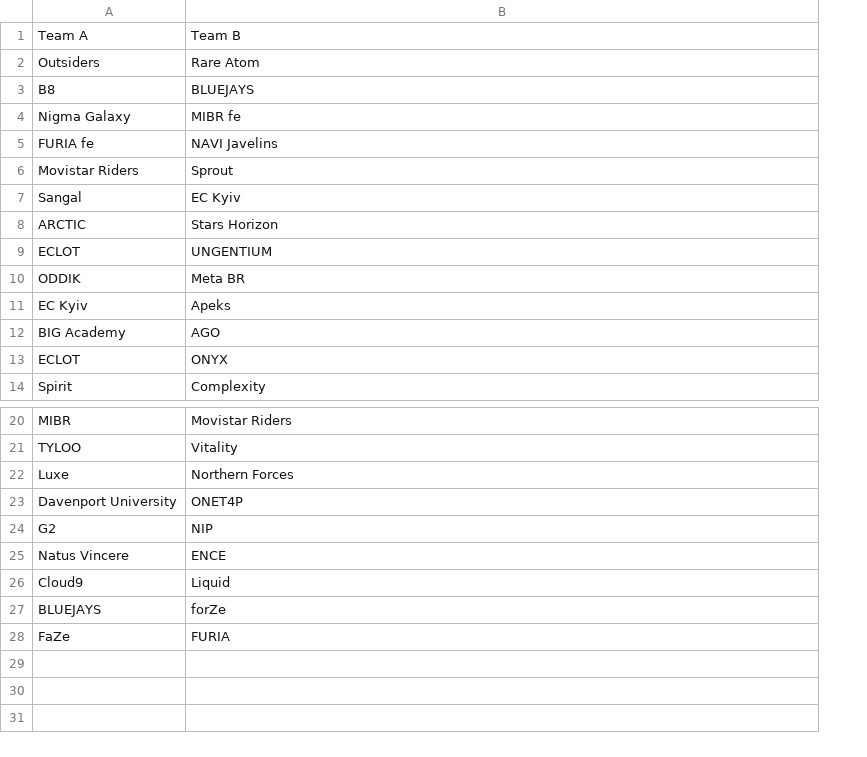
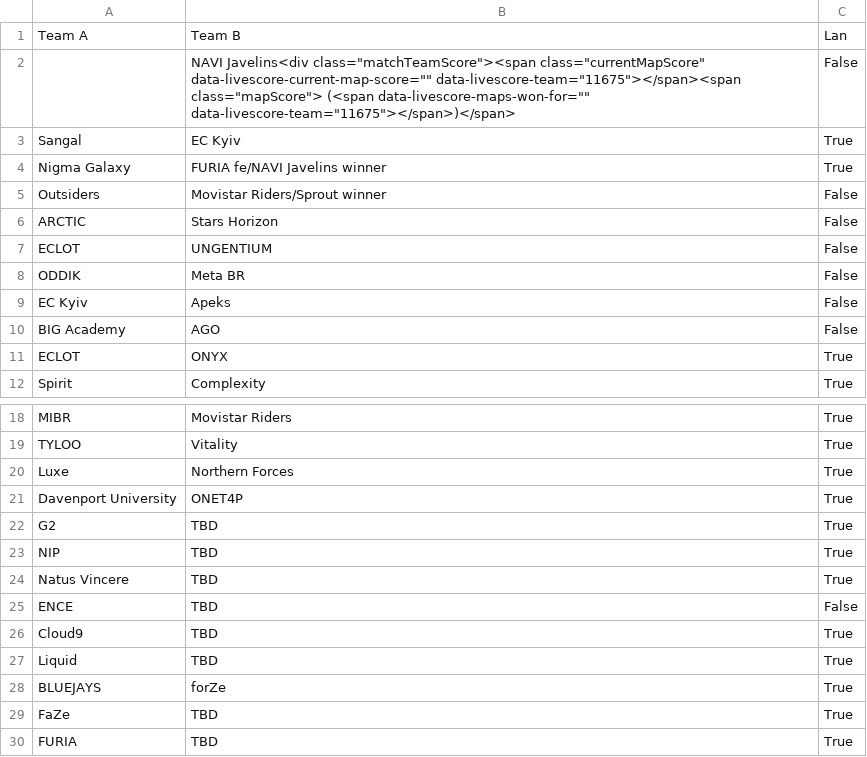
Before and after one commit to zgmnt/Predicting-esports-matches, a CSV file: data/UpcomingMatches.csv, drawn as a sheet; only a part is shown, gaps mark what is left out; removed rows and columns are numbered as before the commit, all else as after; the diff names each change by its address in the sheet, - before the commit and + after, or states it on an @@ line.

Commit message:
lan column added to upcomingMatches.csv

```diff
--- a/data/UpcomingMatches.csv
+++ b/data/UpcomingMatches.csv
+column C, row 1: Lan; row 3: True; rows 6-12: False | False | False | False | False | True | True; rows 18-22: all True; row 24: True; row 26: True; rows 28-29: True | True
-row 2: Outsiders | Rare Atom
-row 3: B8 | BLUEJAYS
-row 4: Nigma Galaxy | MIBR fe
-row 5: FURIA fe | NAVI Javelins
-row 6: Movistar Riders | Sprout
+row 2:  | NAVI Javelins<div class="matchTeamScore"><span class="currentMapScore" data-livescore-current-map-score="" data-livescore-team="11675"></span><span class="mapScore"> (<span data-livescore-maps-won-for="" data-livescore-team="11675"></span>)</span> | False
+row 4: Nigma Galaxy | FURIA fe/NAVI Javelins winner | True
+row 5: Outsiders | Movistar Riders/Sprout winner | False
-B22: NIP
+B22: TBD
+row 23: NIP | TBD | True
-B24: ENCE
+B24: TBD
+row 25: ENCE | TBD | False
-B26: Liquid
+B26: TBD
+row 27: Liquid | TBD | True
-B29: FURIA
+B29: TBD
+row 30: FURIA | TBD | True
```
